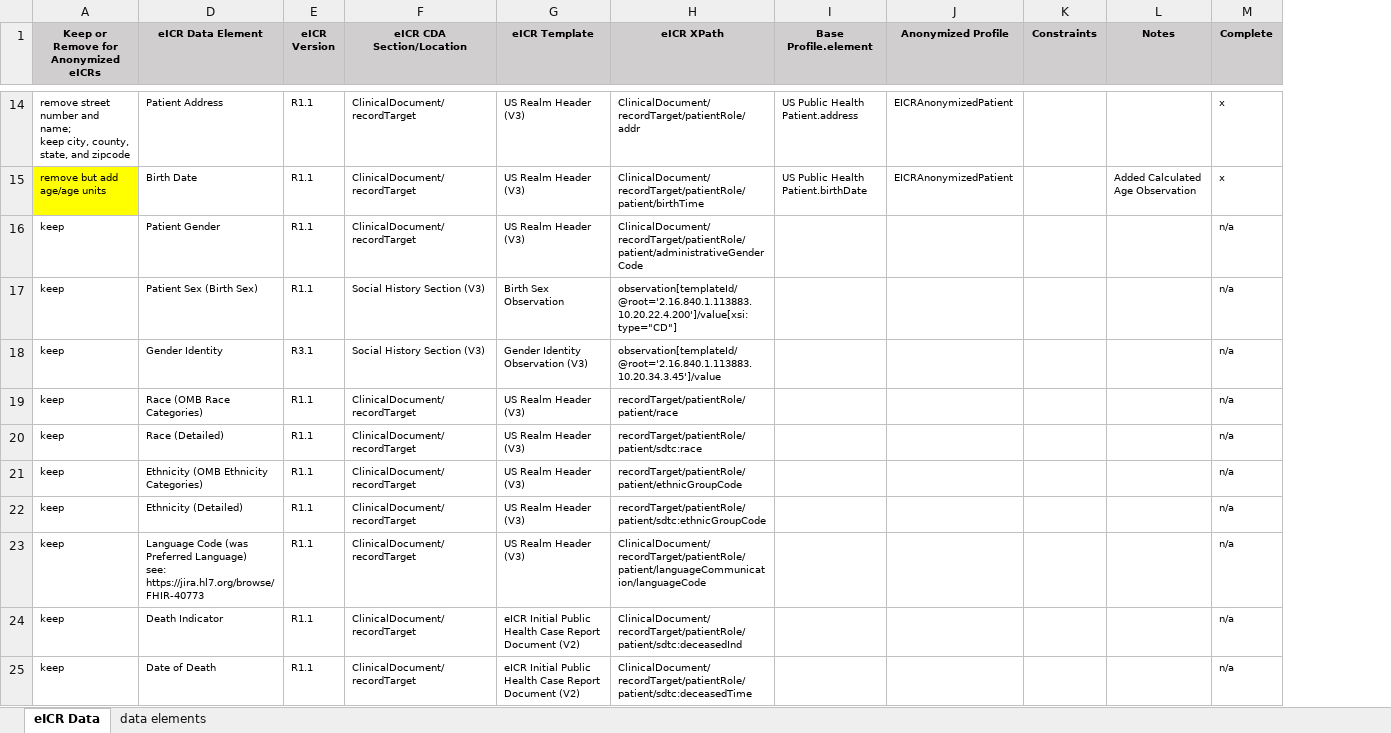
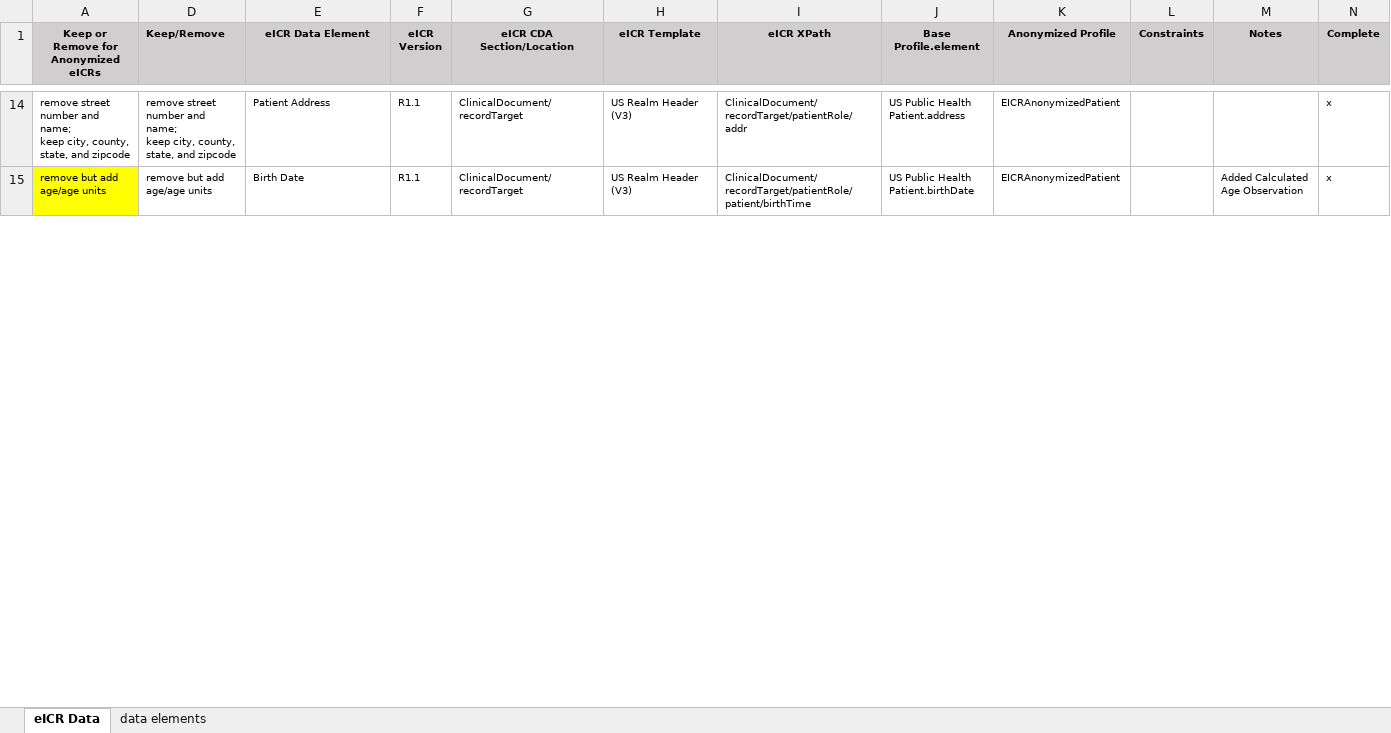
Before and after one commit to lantanagroup/FHIR-us-eicr-anonymized, an Excel workbook: requirements/Anonymized eicrdataneedsv14_working.xlsx, sheet eICR Data, drawn as a sheet; only a part is shown, gaps mark what is left out; values as stored, in another font and other column widths than the file's, no borders; removed rows and columns are numbered as before the commit, all else as after; ↵ is a line break in a cell; the diff covers the shown part only; the diff names each change by its address in the sheet, - before the commit and + after, or states it on an @@ line.

Commit message:
Update requirements spreadsheet

```diff
--- a/requirements/Anonymized eicrdataneedsv14_working.xlsx (sheet eICR Data)
+++ b/requirements/Anonymized eicrdataneedsv14_working.xlsx (sheet eICR Data)
+column D (Keep/Remove), rows 14-15: remove street number and name; ↵ keep city, county, state, and zipcode | remove but add age/age units
-row 16: keep | Patient Gender | R1.1 | ClinicalDocument/recordTarget | US Realm Header (V3) | ClinicalDocument/recordTarget/patientRole/patient/administrativeGenderCode |  |  |  |  | n/a
-row 17: keep | Patient Sex (Birth Sex) | R1.1 | Social History Section (V3) | Birth Sex Observation | observation[templateId/@root='2.16.840.1.113883.10.20.22.4.200']/value[xsi:type="CD"] |  |  |  |  | n/a
-row 18: keep | Gender Identity | R3.1 | Social History Section (V3) | Gender Identity Observation (V3) | observation[templateId/@root='2.16.840.1.113883.10.20.34.3.45']/value |  |  |  |  | n/a
-row 19: keep | Race (OMB Race Categories) | R1.1 | ClinicalDocument/recordTarget | US Realm Header (V3) | recordTarget/patientRole/patient/race |  |  |  |  | n/a
-row 20: keep | Race (Detailed) | R1.1 | ClinicalDocument/recordTarget | US Realm Header (V3) | recordTarget/patientRole/patient/sdtc:race |  |  |  |  | n/a
-row 21: keep | Ethnicity (OMB Ethnicity Categories) | R1.1 | ClinicalDocument/recordTarget | US Realm Header (V3) | recordTarget/patientRole/patient/ethnicGroupCode |  |  |  |  | n/a
-row 22: keep | Ethnicity (Detailed) | R1.1 | ClinicalDocument/recordTarget | US Realm Header (V3) | recordTarget/patientRole/patient/sdtc:ethnicGroupCode |  |  |  |  | n/a
-row 23: keep | Language Code (was Preferred Language) ↵ see: https://jira.hl7.org/browse/FHIR-40773 | R1.1 | ClinicalDocument/recordTarget | US Realm Header (V3) | ClinicalDocument/recordTarget/patientRole/patient/languageCommunication/languageCode |  |  |  |  | n/a
-row 24: keep | Death Indicator | R1.1 | ClinicalDocument/recordTarget | eICR Initial Public Health Case Report Document (V2) | ClinicalDocument/recordTarget/patientRole/patient/sdtc:deceasedInd |  |  |  |  | n/a
-row 25: keep | Date of Death | R1.1 | ClinicalDocument/recordTarget | eICR Initial Public Health Case Report Document (V2) | ClinicalDocument/recordTarget/patientRole/patient/sdtc:deceasedTime |  |  |  |  | n/a
```
Also changed, not shown: 165 removed rows elsewhere in this sheet, hidden cells.
